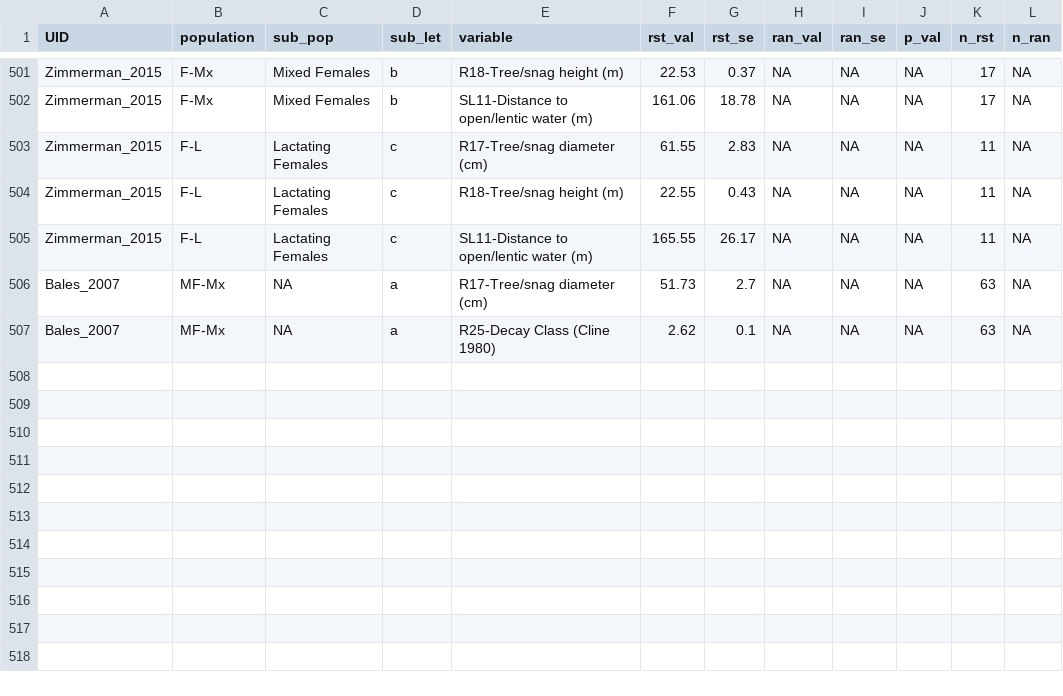
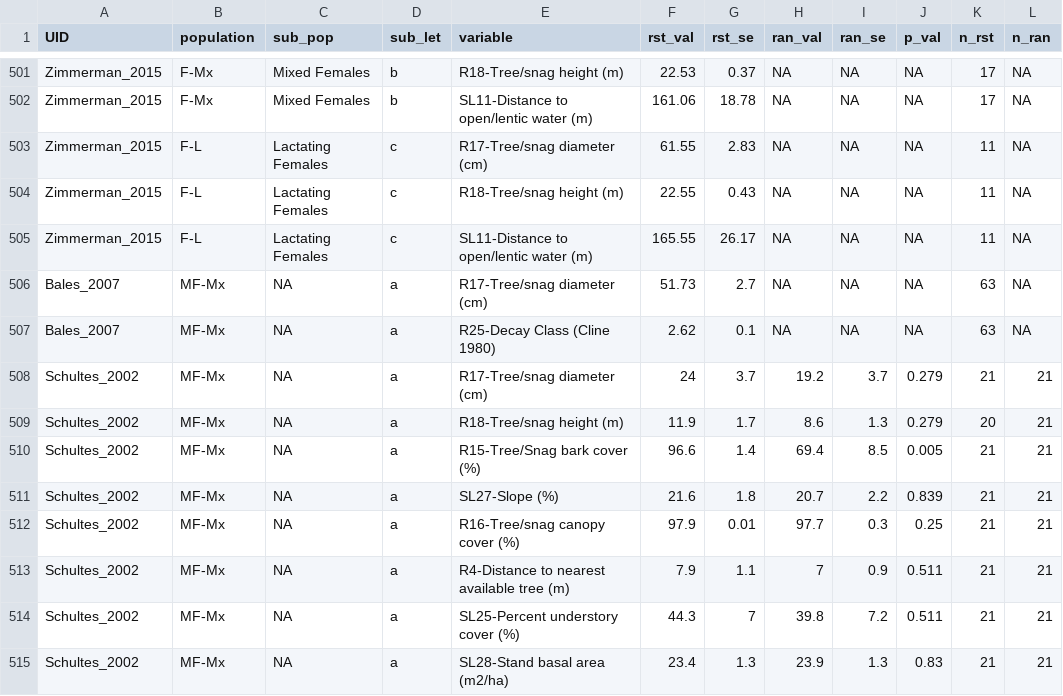
Before and after one commit to zacwarren88/myse_meta, a CSV file: rst_character.csv, drawn as a sheet; only a part is shown, gaps mark what is left out; the diff names each change by its address in the sheet, - before the commit and + after, or states it on an @@ line.

Commit message:
Added Schultes 2002 thesis to data

```diff
--- a/rst_character.csv
+++ b/rst_character.csv
+row 508: Schultes_2002 | MF-Mx | NA | a | R17-Tree/snag diameter (cm) | 24 | 3.7 | 19.2 | 3.7 | 0.279 | 21 | 21
+row 509: Schultes_2002 | MF-Mx | NA | a | R18-Tree/snag height (m) | 11.9 | 1.7 | 8.6 | 1.3 | 0.279 | 20 | 21
+row 510: Schultes_2002 | MF-Mx | NA | a | R15-Tree/Snag bark cover (%) | 96.6 | 1.4 | 69.4 | 8.5 | 0.005 | 21 | 21
+row 511: Schultes_2002 | MF-Mx | NA | a | SL27-Slope (%) | 21.6 | 1.8 | 20.7 | 2.2 | 0.839 | 21 | 21
+row 512: Schultes_2002 | MF-Mx | NA | a | R16-Tree/snag canopy cover (%) | 97.9 | 0.01 | 97.7 | 0.3 | 0.25 | 21 | 21
+row 513: Schultes_2002 | MF-Mx | NA | a | R4-Distance to nearest available tree (m) | 7.9 | 1.1 | 7 | 0.9 | 0.511 | 21 | 21
+row 514: Schultes_2002 | MF-Mx | NA | a | SL25-Percent understory cover (%) | 44.3 | 7 | 39.8 | 7.2 | 0.511 | 21 | 21
+row 515: Schultes_2002 | MF-Mx | NA | a | SL28-Stand basal area (m2/ha) | 23.4 | 1.3 | 23.9 | 1.3 | 0.83 | 21 | 21
```
Also changed, not shown: rst_behavior.csv, rst_labels.csv, 5 other files.
